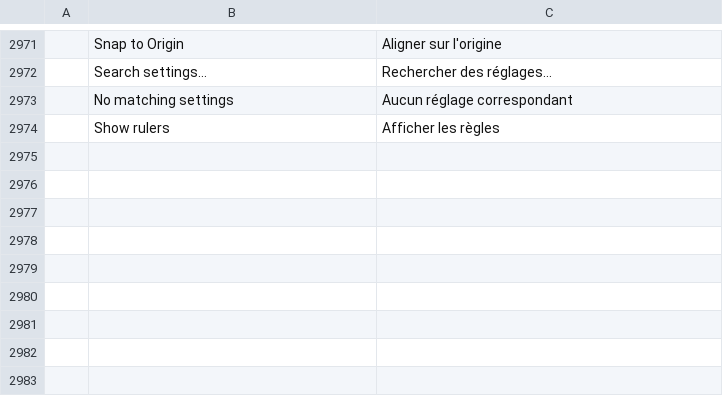
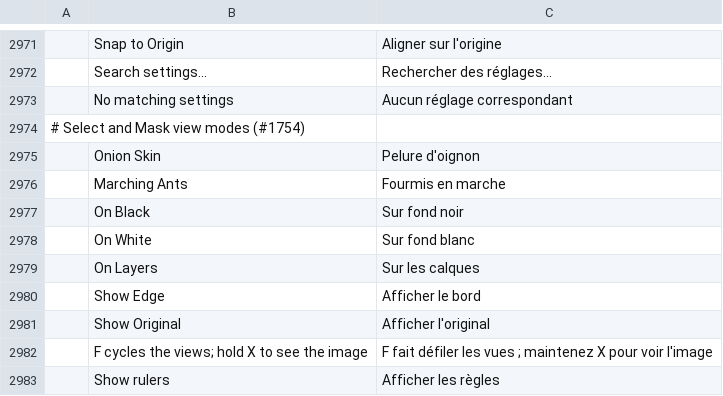
Before and after one commit to 00xJS/photocraft, a TSV file: crates/ui-egui/src/i18n/fr.tsv, drawn as a sheet; only a part is shown, gaps mark what is left out; the diff names each change by its address in the sheet, - before the commit and + after, or states it on an @@ line.

```diff
--- a/crates/ui-egui/src/i18n/fr.tsv
+++ b/crates/ui-egui/src/i18n/fr.tsv
+row 2974: # Select and Mask view modes (#1754)
+row 2975:  | Onion Skin | Pelure d'oignon
+row 2976:  | Marching Ants | Fourmis en marche
+row 2977:  | On Black | Sur fond noir
+row 2978:  | On White | Sur fond blanc
+row 2979:  | On Layers | Sur les calques
+row 2980:  | Show Edge | Afficher le bord
+row 2981:  | Show Original | Afficher l'original
+row 2982:  | F cycles the views; hold X to see the image | F fait défiler les vues ; maintenez X pour voir l'image
```
Also changed, not shown: crates/ui-egui/src/i18n/el.tsv, crates/ui-egui/src/i18n/ja.tsv, 21 other files.
